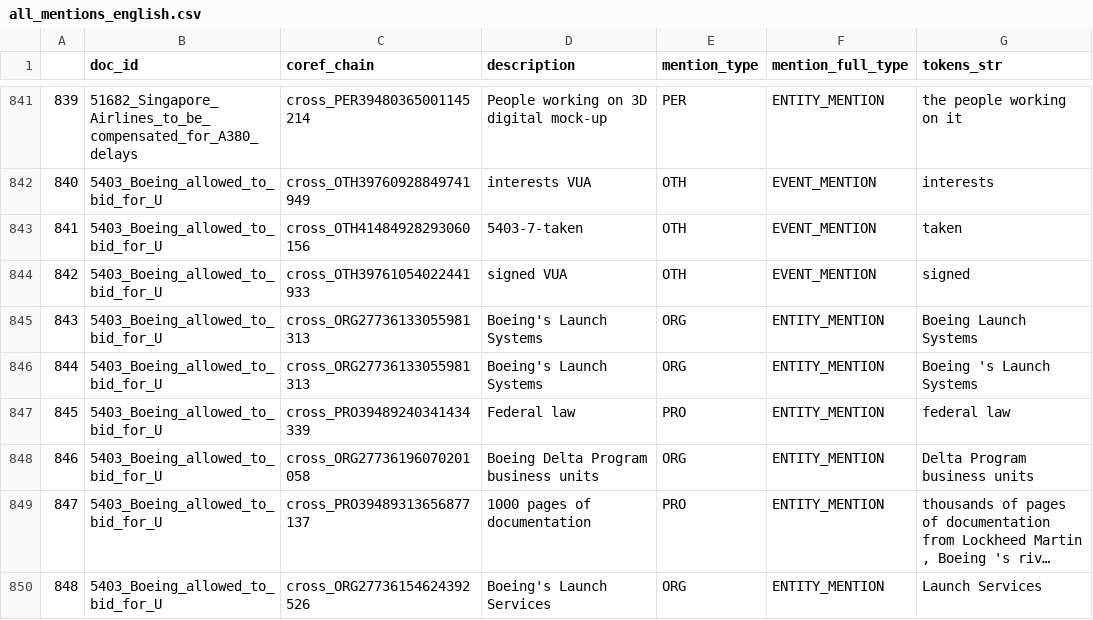
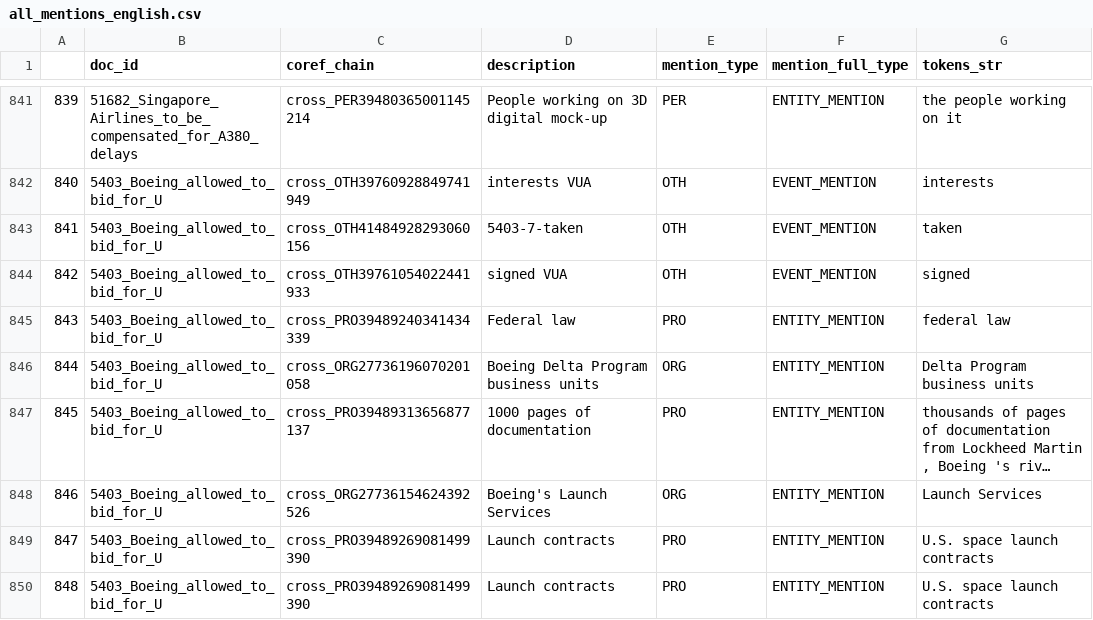
Before and after one commit to anastasia-zhukova/Diverse_CDCR_datasets, a CSV file: MEANTIME-prep/output_data/en/all_mentions_english.csv, drawn as a sheet; only a part is shown, gaps mark what is left out; the shorter side is filled out with more unchanged rows; long unchanged cells end in …; removed rows and columns are numbered as before the commit, all else as after; the diff names each change by its address in the sheet, - before the commit and + after, or states it on an @@ line.

Commit message:
exclude manual_review_needed mentions from output

```diff
--- a/MEANTIME-prep/output_data/en/all_mentions_english.csv
+++ b/MEANTIME-prep/output_data/en/all_mentions_english.csv
-row 845: 843 | 5403_Boeing_allowed_to_bid_for_U | cross_ORG27736133055981313 | Boeing's Launch Systems | ORG | ENTITY_MENTION | Boeing Launch Systems
-row 846: 844 | 5403_Boeing_allowed_to_bid_for_U | cross_ORG27736133055981313 | Boeing's Launch Systems | ORG | ENTITY_MENTION | Boeing 's Launch Systems
@@ column A renumbered from row 845 down @@
```
Also changed, not shown: 8 other files.
